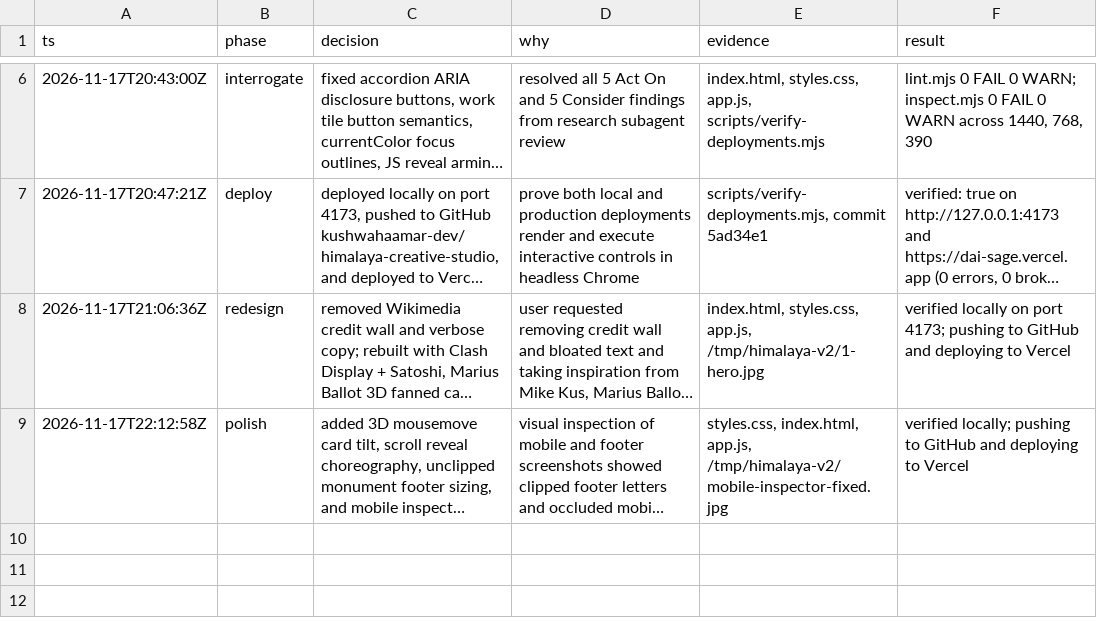
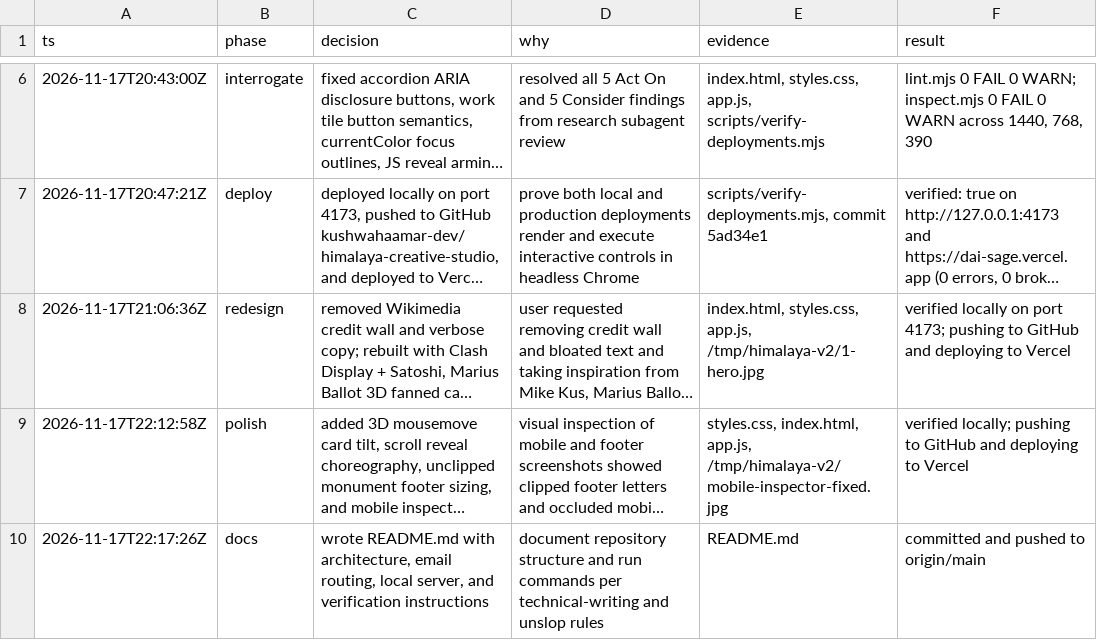
Before and after one commit to kushwahaamar-dev/himalaya-creative-studio, a TSV file: .audit/himalaya-studio.tsv, drawn as a sheet; only a part is shown, gaps mark what is left out; long unchanged cells end in …; the diff names each change by its address in the sheet, - before the commit and + after, or states it on an @@ line.

Commit message:
docs(readme): add architecture, studio desk routing, and verification guide

```diff
--- a/.audit/himalaya-studio.tsv
+++ b/.audit/himalaya-studio.tsv
+row 10: 2026-11-17T22:17:26Z | docs | wrote README.md with architecture, email routing, local server, and verification instructions | document repository structure and run commands per technical-writing and unslop rules | README.md | committed and pushed to origin/main
```
Also changed, not shown: 2 other files.
